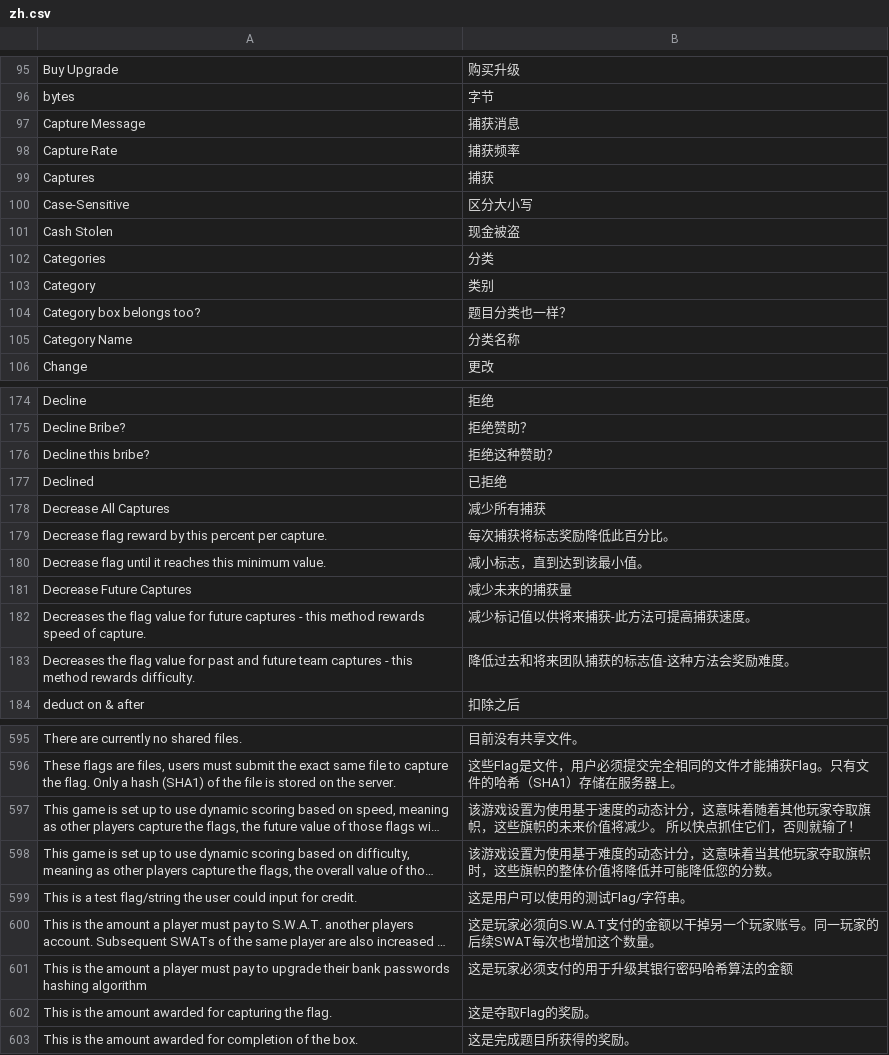
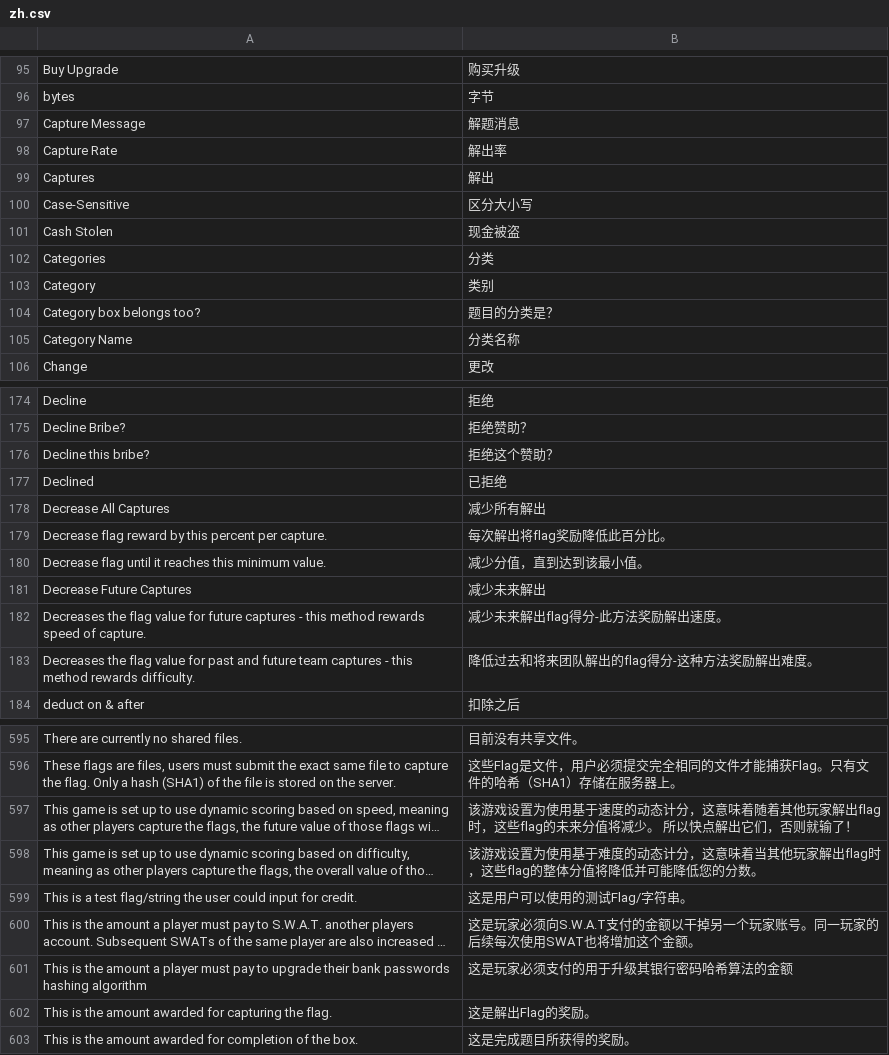
Before and after one commit to moloch--/RootTheBox, a CSV file: locale/zh.csv, drawn as a sheet; only a part is shown, gaps mark what is left out; long unchanged cells end in …; the diff covers the shown part only; the diff names each change by its address in the sheet, - before the commit and + after, or states it on an @@ line.

Commit message:
Update zh.csv
Fix translation errors

```diff
--- a/locale/zh.csv
+++ b/locale/zh.csv
-B97: 捕获消息
+B97: 解题消息
-B98: 捕获频率
+B98: 解出率
-B99: 捕获
+B99: 解出
-B104: 题目分类也一样？
+B104: 题目的分类是？
-B176: 拒绝这种赞助？
+B176: 拒绝这个赞助？
-B178: 减少所有捕获
+B178: 减少所有解出
-B179: 每次捕获将标志奖励降低此百分比。
+B179: 每次解出将flag奖励降低此百分比。
-B180: 减小标志，直到达到该最小值。
+B180: 减少分值，直到达到该最小值。
-B181: 减少未来的捕获量
+B181: 减少未来解出
-B182: 减少标记值以供将来捕获-此方法可提高捕获速度。
+B182: 减少未来解出flag得分-此方法奖励解出速度。
-B183: 降低过去和将来团队捕获的标志值-这种方法会奖励难度。
+B183: 降低过去和将来团队解出的flag得分-这种方法奖励解出难度。
-B597: …其他玩家夺取旗帜，这些旗帜的未来价值将减少。 所以快点抓住它们，否…
+B597: …其他玩家解出flag时，这些flag的未来分值将减少。 所以快点解出它们，否…
-B598: …其他玩家夺取旗帜时，这些旗帜的整体价值将降低…
+B598: …其他玩家解出flag时，这些flag的整体分值将降低…
-B600: …家的后续SWAT每次也增加这个数量。
+B600: …家的后续每次使用SWAT也将增加这个金额。
-B602: 这是夺取Flag的奖励。
+B602: 这是解出Flag的奖励。
```
Also changed, not shown: 40 edited cells elsewhere in this file.
